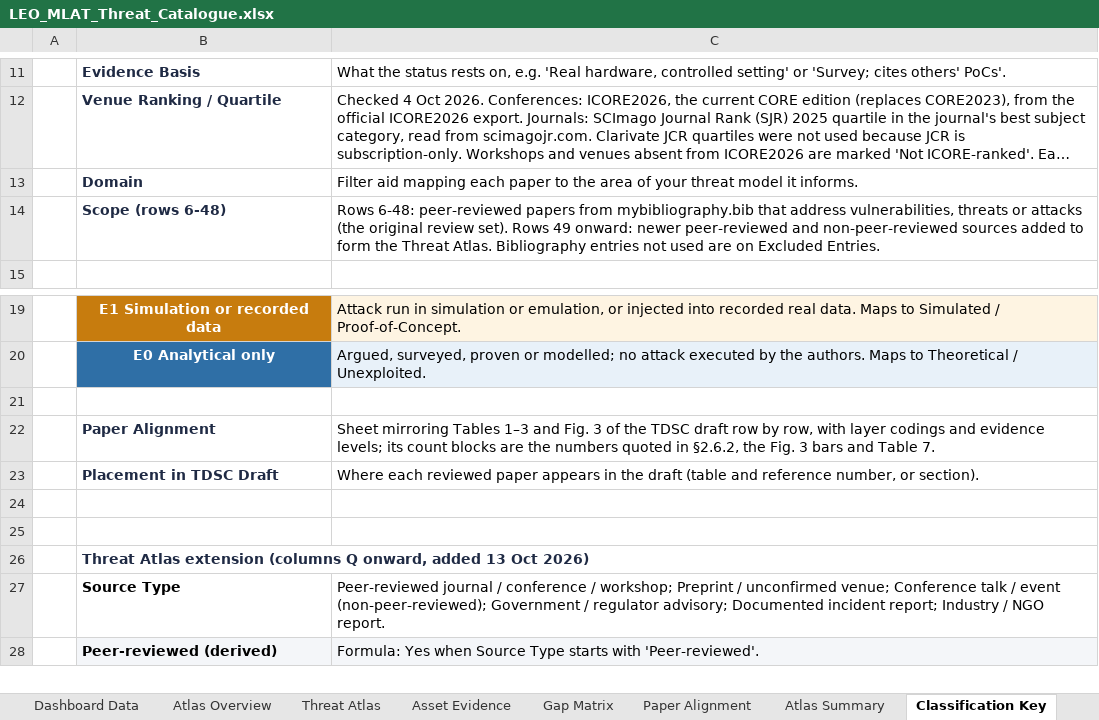
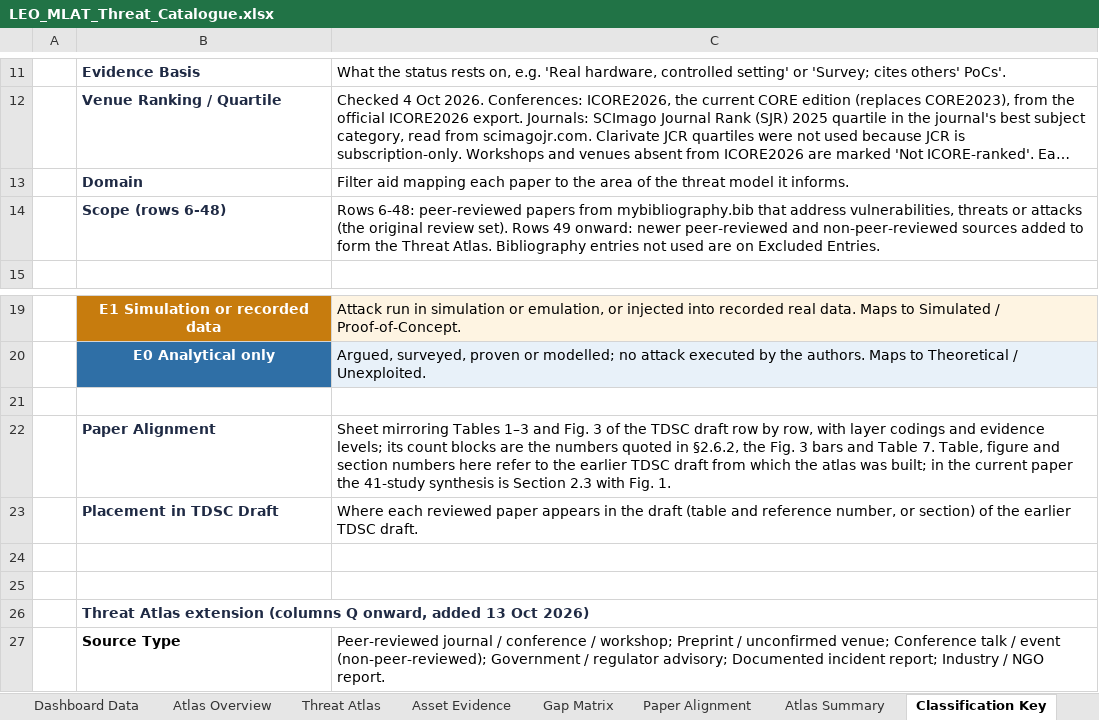
Before and after one commit to BAKROOT/leo-mlat-threat-atlas, an Excel workbook: data/catalogue/LEO_MLAT_Threat_Catalogue.xlsx, sheet Classification Key, drawn as a sheet; only a part is shown, gaps mark what is left out; the shorter side is filled out with more unchanged rows; long unchanged cells end in …; values as stored, in another font and other column widths than the file's, no borders; the diff names each change by its address in the sheet, - before the commit and + after, or states it on an @@ line.

Commit message:
Atlas sheets: align BibTeX key with the paper and label draft numbering
Source #20 now carries the key cited in the paper (Senn2025MLATSpoofing); Paper Alignment and Classification Key state that their table, figure and section numbers refer to the earlier TDSC draft; drafting leftovers reworded. No count, score or formula result changed.

```diff
--- a/data/catalogue/LEO_MLAT_Threat_Catalogue.xlsx (sheet Classification Key)
+++ b/data/catalogue/LEO_MLAT_Threat_Catalogue.xlsx (sheet Classification Key)
-C13: …area of your threat model…
+C13: …area of the threat model…
-C22: …Table 7.
+C22: …Table 7. Table, figure and section numbers here refer to the earlier TDSC draft from which the atlas was built; in the current paper the 41-study synthesis is Section 2.3 with Fig. 1.
-C23: …number, or section).
+C23: …number, or section) of the earlier TDSC draft.
```
Also changed, not shown: sheet Binding, sheet Threat Atlas, sheet Paper Alignment, sheet Excluded Entries, 6 other files.
